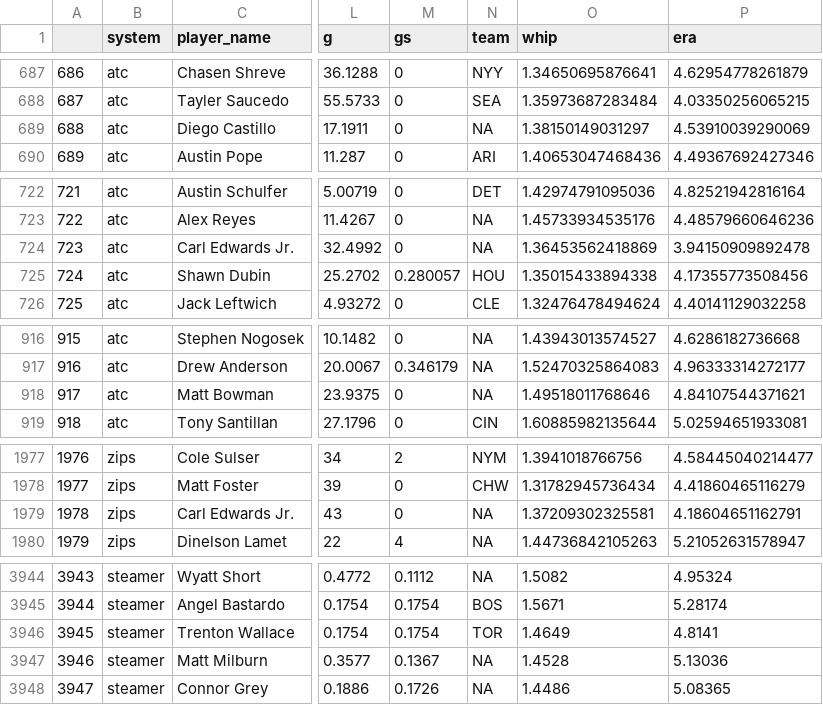
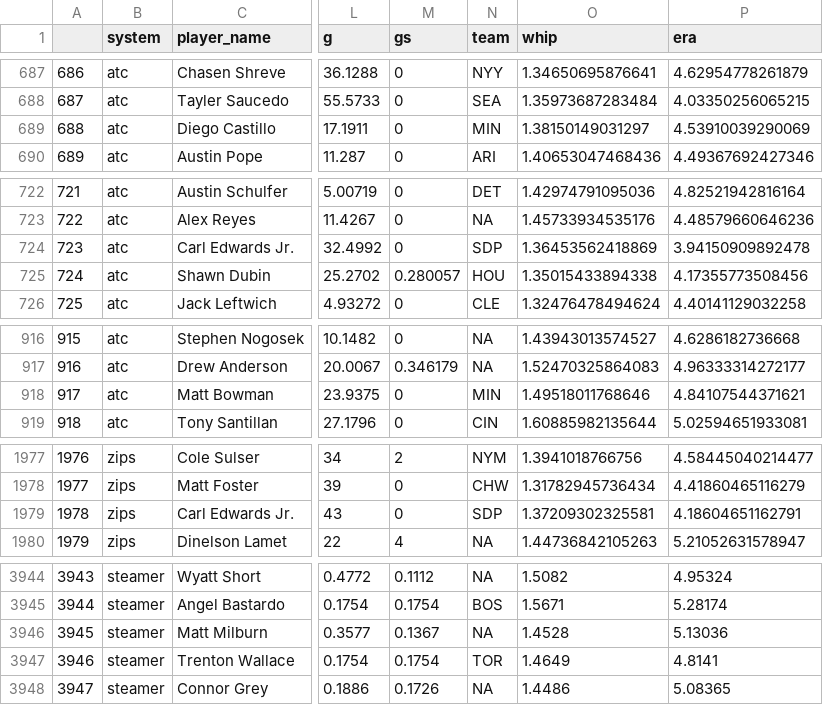
Before and after one commit to bdidds2/Betting, a CSV file: ottoneu/pitchers_df.csv, drawn as a sheet; only a part is shown, gaps mark what is left out; addresses are those after the commit; the diff covers the shown part only; the diff names each change by its address in the sheet, - before the commit and + after, or states it on an @@ line.

```diff
--- a/ottoneu/pitchers_df.csv
+++ b/ottoneu/pitchers_df.csv
-N689 (team): NA
+N689 (team): MIN
-N724 (team): NA
+N724 (team): SDP
-N918 (team): NA
+N918 (team): MIN
-N1979 (team): NA
+N1979 (team): SDP
@@ column A renumbered between rows 3946 and 4226 @@
@@ row 3946 moved to row 3947: 3946 @@
```
Also changed, not shown: 1 moved row and 10 edited cells elsewhere in this file, ottoneu/bum_bum_pitchers.csv, ottoneu/hitters_df.csv.
